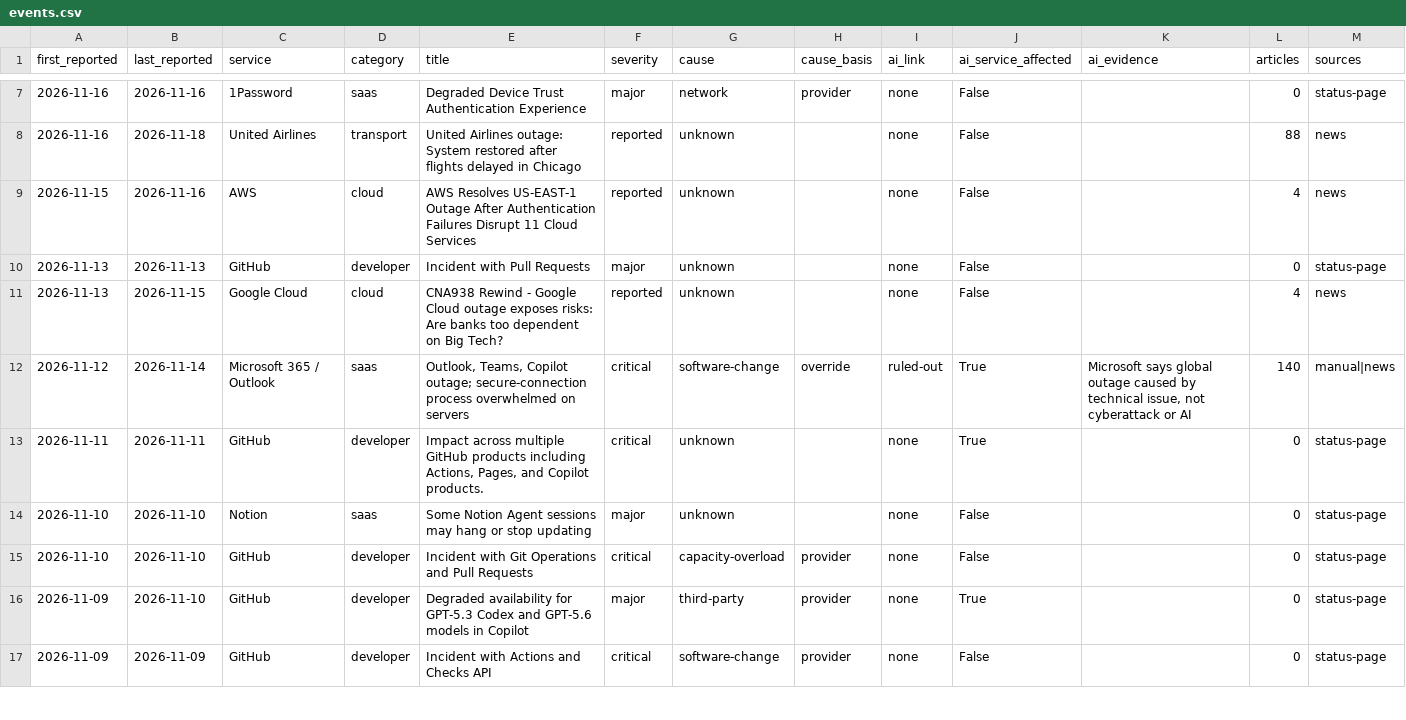
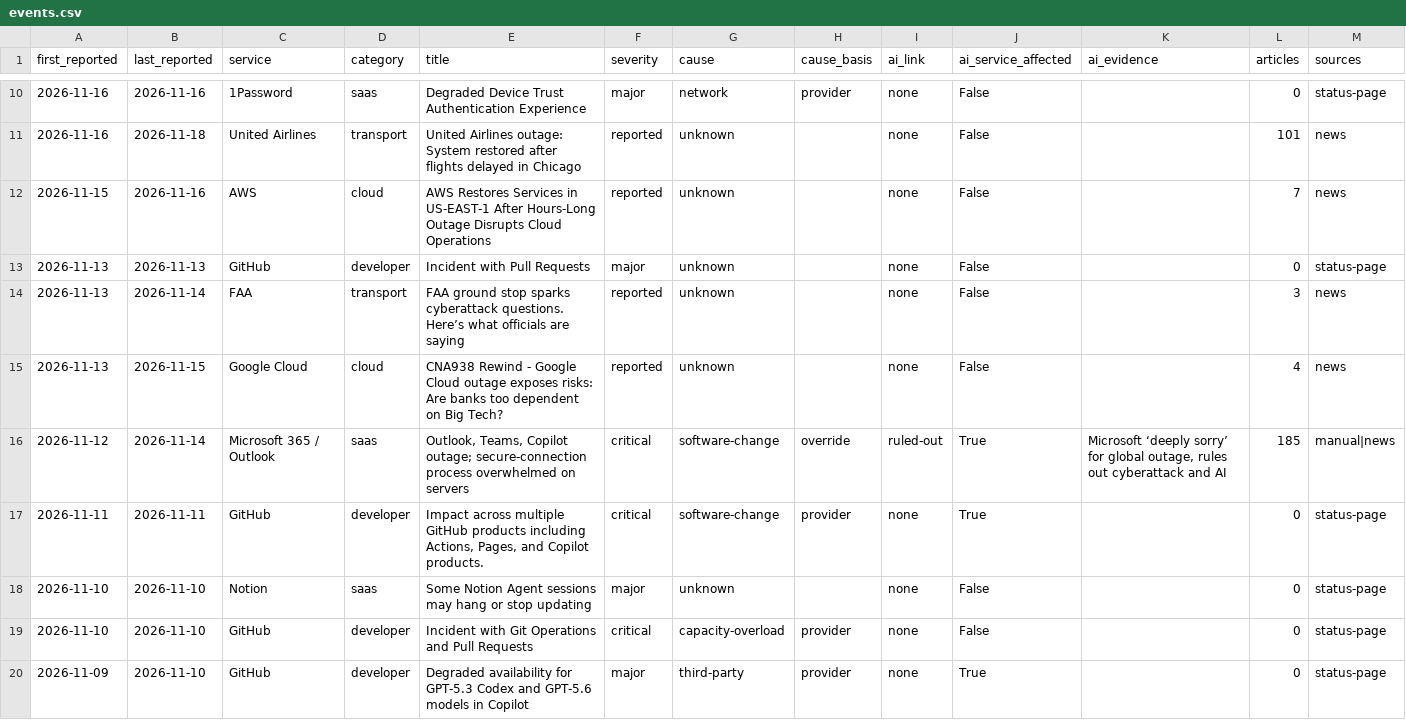
Before and after one commit to robbiestells/Doomed, a CSV file: data/events.csv, drawn as a sheet; only a part is shown, gaps mark what is left out; the shorter side is filled out with more unchanged rows; addresses are those after the commit; rows hold the shown columns only; the diff covers the shown part only; the diff names each change by its address in the sheet, - before the commit and + after, or states it on an @@ line.

Commit message:
data: update 2026-11-20T19:16Z

```diff
--- a/data/events.csv
+++ b/data/events.csv
-L11 (articles): 88
+L11 (articles): 101
-E12 (title): AWS Resolves US-EAST-1 Outage After Authentication Failures Disrupt 11 Cloud Services
+E12 (title): AWS Restores Services in US-EAST-1 After Hours-Long Outage Disrupts Cloud Operations
-L12 (articles): 4
+L12 (articles): 7
+row 14: 2026-11-13 | 2026-11-14 | FAA | transport | FAA ground stop sparks cyberattack questions. Here’s what officials are saying | reported | unknown |  | none | False |  | 3 | news
-K16 (ai_evidence): Microsoft says global outage caused by technical issue, not cyberattack or AI
+K16 (ai_evidence): Microsoft ‘deeply sorry’ for global outage, rules out cyberattack and AI
-L16 (articles): 140
+L16 (articles): 185
-G17 (cause): unknown
+G17 (cause): software-change
-H17 (cause_basis): (empty)
+H17 (cause_basis): provider
```
Also changed, not shown: 3 added rows, 1 moved row and 9 edited cells elsewhere in this file, 6 other files.
